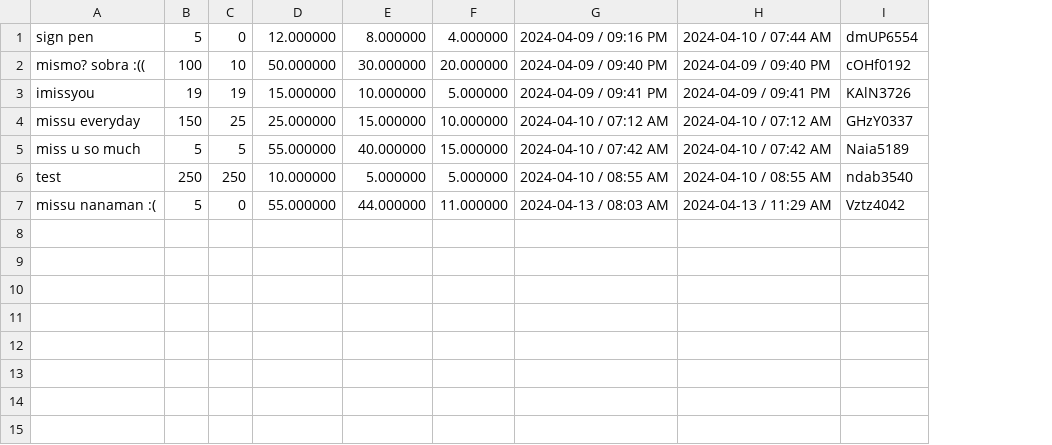
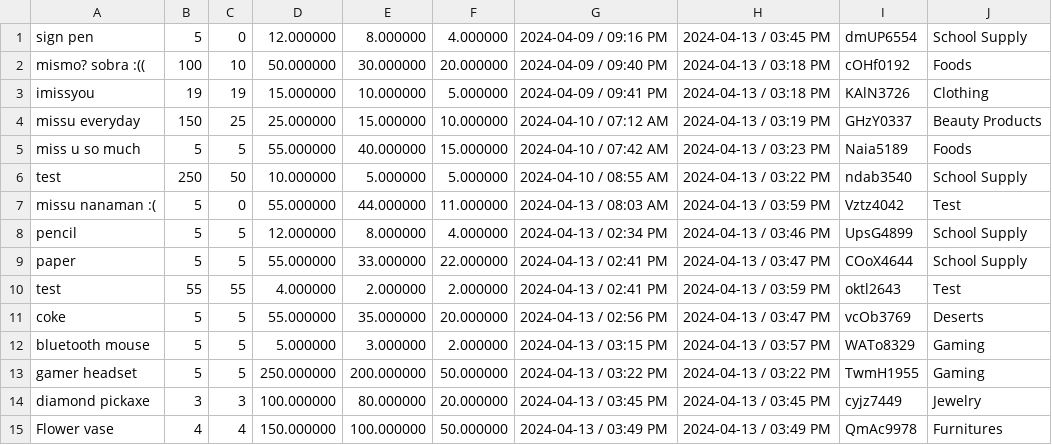
Before and after one commit to FiereEinar/inventory-system-cli, a CSV file: storedata/items.csv, drawn as a sheet; removed rows and columns are numbered as before the commit, all else as after; the diff names each change by its address in the sheet, - before the commit and + after, or states it on an @@ line.

Commit message:
feature: item category

```diff
--- a/storedata/items.csv
+++ b/storedata/items.csv
-column H, rows 1-7: 2024-04-10 / 07:44 AM | 2024-04-09 / 09:40 PM | 2024-04-09 / 09:41 PM | 2024-04-10 / 07:12 AM | 2024-04-10 / 07:42 AM | 2024-04-10 / 08:55 AM | 2024-04-13 / 11:29 AM
+column H, rows 1-7: 2024-04-13 / 03:45 PM | 2024-04-13 / 03:18 PM | 2024-04-13 / 03:18 PM | 2024-04-13 / 03:19 PM | 2024-04-13 / 03:23 PM | 2024-04-13 / 03:22 PM | 2024-04-13 / 03:59 PM
+column J, rows 1-7: School Supply | Foods | Clothing | Beauty Products | Foods | School Supply | Test
-C6: 250
+C6: 50
+row 8: pencil | 5 | 5 | 12.000000 | 8.000000 | 4.000000 | 2024-04-13 / 02:34 PM | 2024-04-13 / 03:46 PM | UpsG4899 | School Supply
+row 9: paper | 5 | 5 | 55.000000 | 33.000000 | 22.000000 | 2024-04-13 / 02:41 PM | 2024-04-13 / 03:47 PM | COoX4644 | School Supply
+row 10: test | 55 | 55 | 4.000000 | 2.000000 | 2.000000 | 2024-04-13 / 02:41 PM | 2024-04-13 / 03:59 PM | oktl2643 | Test
+row 11: coke | 5 | 5 | 55.000000 | 35.000000 | 20.000000 | 2024-04-13 / 02:56 PM | 2024-04-13 / 03:47 PM | vcOb3769 | Deserts
+row 12: bluetooth mouse | 5 | 5 | 5.000000 | 3.000000 | 2.000000 | 2024-04-13 / 03:15 PM | 2024-04-13 / 03:57 PM | WATo8329 | Gaming
+row 13: gamer headset | 5 | 5 | 250.000000 | 200.000000 | 50.000000 | 2024-04-13 / 03:22 PM | 2024-04-13 / 03:22 PM | TwmH1955 | Gaming
+row 14: diamond pickaxe | 3 | 3 | 100.000000 | 80.000000 | 20.000000 | 2024-04-13 / 03:45 PM | 2024-04-13 / 03:45 PM | cyjz7449 | Jewelry
+row 15: Flower vase | 4 | 4 | 150.000000 | 100.000000 | 50.000000 | 2024-04-13 / 03:49 PM | 2024-04-13 / 03:49 PM | QmAc9978 | Furnitures
```
Also changed, not shown: storedata/reports/days/April.csv, storedata/reports/monthlyReport.csv, 9 other files.
